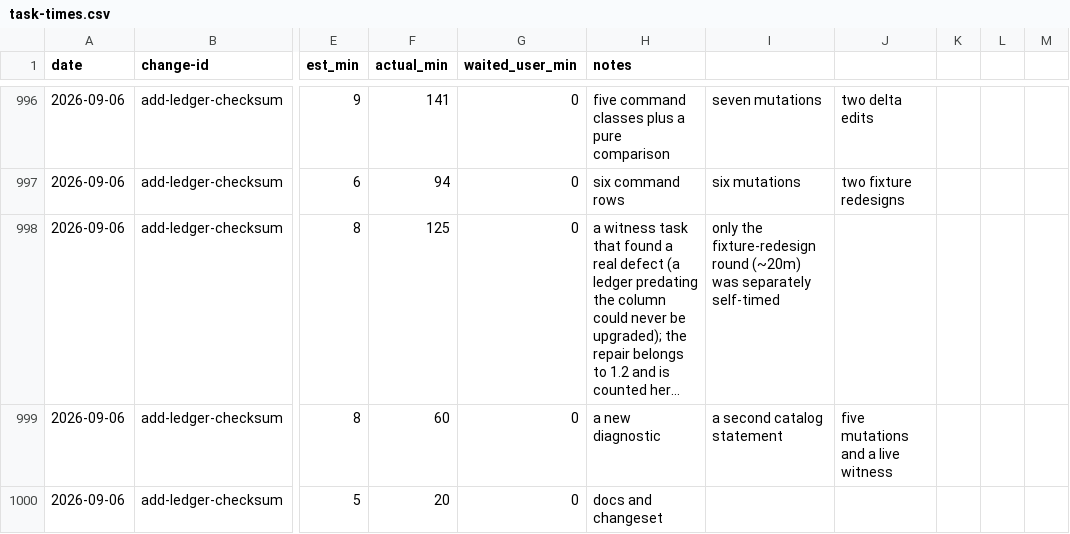
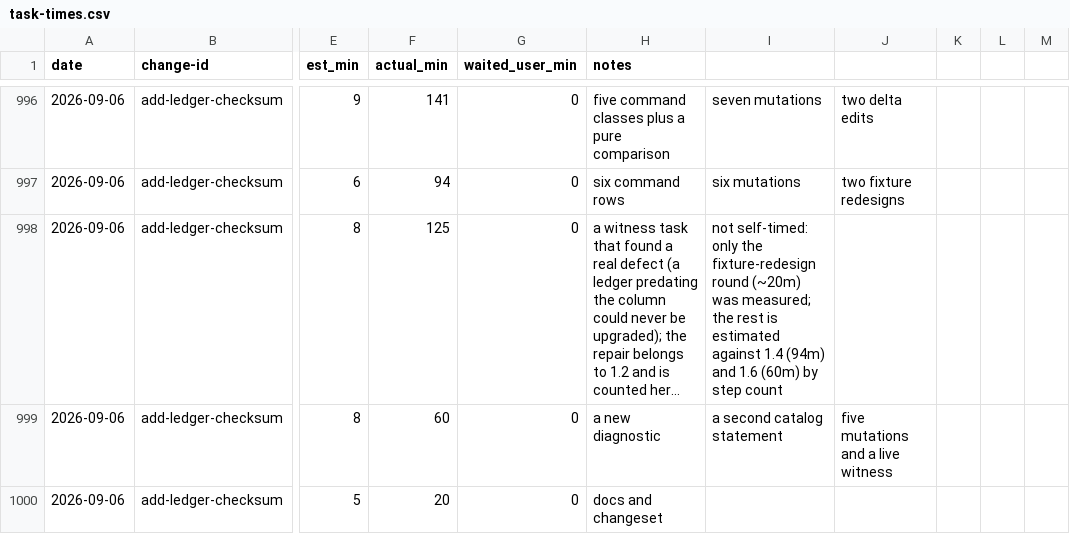
Before and after one commit to quickstart-now/hejbro, a CSV file: openspec/task-times.csv, drawn as a sheet; only a part is shown, gaps mark what is left out; long unchanged cells end in …; the diff names each change by its address in the sheet, - before the commit and + after, or states it on an @@ line.

```diff
--- a/openspec/task-times.csv
+++ b/openspec/task-times.csv
-I998: only the fixture-redesign round (~20m) was separately self-timed
+I998: not self-timed: only the fixture-redesign round (~20m) was measured; the rest is estimated against 1.4 (94m) and 1.6 (60m) by step count
```
Also changed, not shown: 6 other files.
